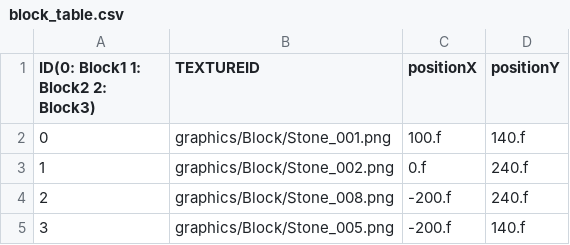
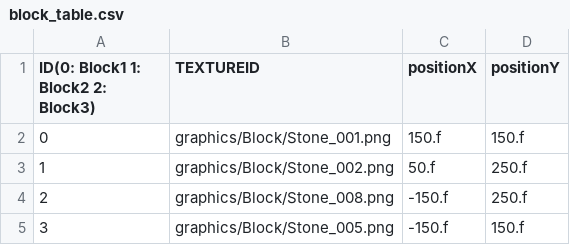
Before and after one commit to parksoungmin/HellTakerCopy, a CSV file: SFML Framework Bin/tables/block_table.csv, drawn as a sheet.

```diff
--- a/SFML Framework Bin/tables/block_table.csv
+++ b/SFML Framework Bin/tables/block_table.csv
@@ -1,5 +1,5 @@
 ID(0: Block1 1: Block2 2: Block3), TEXTUREID, positionX, positionY
-0,graphics/Block/Stone_001.png,100.f,140.f
-1,graphics/Block/Stone_002.png,0.f,240.f
-2,graphics/Block/Stone_008.png,-200.f,240.f
-3,graphics/Block/Stone_005.png,-200.f,140.f
+0,graphics/Block/Stone_001.png,150.f,150.f
+1,graphics/Block/Stone_002.png,50.f,250.f
+2,graphics/Block/Stone_008.png,-150.f,250.f
+3,graphics/Block/Stone_005.png,-150.f,150.f
```
Also changed, not shown: SFML Framework Bin/Animations/monster/Effect/MonsterHit.csv, 10 other files.
